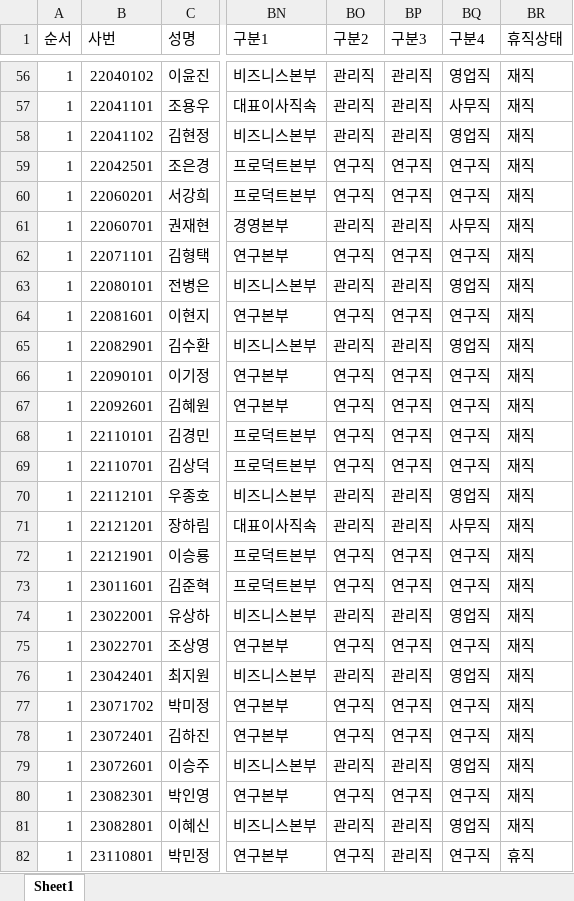
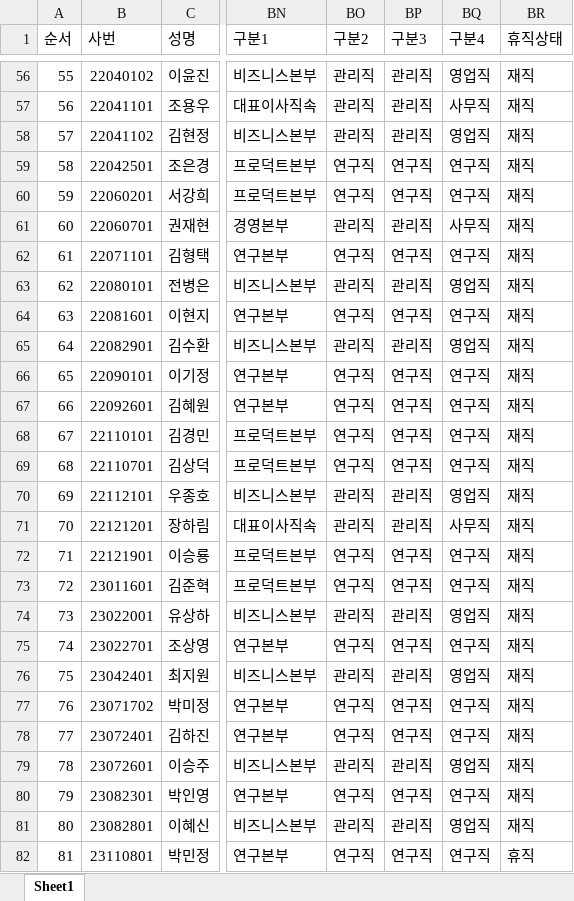
Before and after one commit to jiyounglee-hr/HRmate_test, an Excel workbook: 임직원 기초 데이터.xlsx, sheet Sheet1, drawn as a sheet; only a part is shown, gaps mark what is left out; values as stored, in another font and other column widths than the file's, no borders; the diff covers the shown part only; the diff names each change by its address in the sheet, - before the commit and + after, or states it on an @@ line.

```diff
--- a/임직원 기초 데이터.xlsx (sheet Sheet1)
+++ b/임직원 기초 데이터.xlsx (sheet Sheet1)
-A56 (순서): 1
+A56 (순서): 55
-A57 (순서): 1
+A57 (순서): 56
-A58 (순서): 1
+A58 (순서): 57
-A59 (순서): 1
+A59 (순서): 58
-A60 (순서): 1
+A60 (순서): 59
-A61 (순서): 1
+A61 (순서): 60
-A62 (순서): 1
+A62 (순서): 61
-A63 (순서): 1
+A63 (순서): 62
-A64 (순서): 1
+A64 (순서): 63
-A65 (순서): 1
+A65 (순서): 64
-A66 (순서): 1
+A66 (순서): 65
-A67 (순서): 1
+A67 (순서): 66
-A68 (순서): 1
+A68 (순서): 67
-A69 (순서): 1
+A69 (순서): 68
-A70 (순서): 1
+A70 (순서): 69
-A71 (순서): 1
+A71 (순서): 70
-A72 (순서): 1
+A72 (순서): 71
-A73 (순서): 1
+A73 (순서): 72
-A74 (순서): 1
+A74 (순서): 73
-A75 (순서): 1
+A75 (순서): 74
-A76 (순서): 1
+A76 (순서): 75
-A77 (순서): 1
+A77 (순서): 76
-A78 (순서): 1
+A78 (순서): 77
-A79 (순서): 1
+A79 (순서): 78
-A80 (순서): 1
+A80 (순서): 79
-A81 (순서): 1
+A81 (순서): 80
-A82 (순서): 1
+A82 (순서): 81
-BP82 (구분3): 관리직
+BP82 (구분3): 연구직
```
Also changed, not shown: 384 edited cells elsewhere in this sheet.
